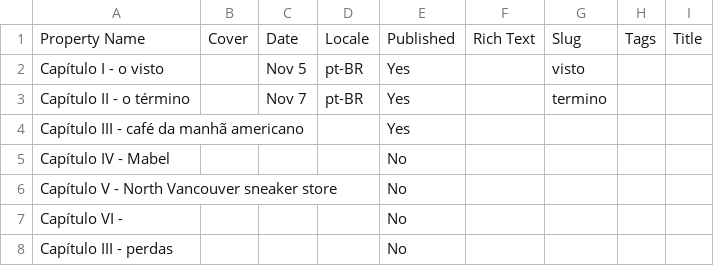
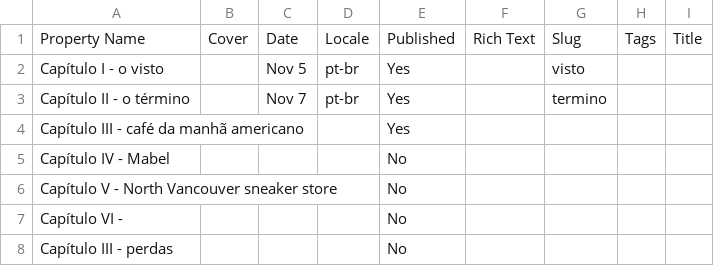
Before and after one commit to carolinescholles/notion-blog, a CSV file: Untitled 28d1261c92658048bb99d95bf99f500e_all.csv, drawn as a sheet.

```diff
--- a/Untitled 28d1261c92658048bb99d95bf99f500e_all.csv
+++ b/Untitled 28d1261c92658048bb99d95bf99f500e_all.csv
@@ -1,4 +1,4 @@
 Property Name,Cover,Date,Locale,Published,Rich Text,Slug,Tags,Title
-Capítulo I - o visto,,Nov 5,pt-BR,Yes,,visto,,
-"Capítulo II - o término ",,Nov 7,pt-BR,Yes,,termino,,
+Capítulo I - o visto,,Nov 5,pt-br,Yes,,visto,,
+"Capítulo II - o término ",,Nov 7,pt-br,Yes,,termino,,
 Capítulo III - café da manhã americano,,,,Yes,,,,
```
Also changed, not shown: 8 other files.
